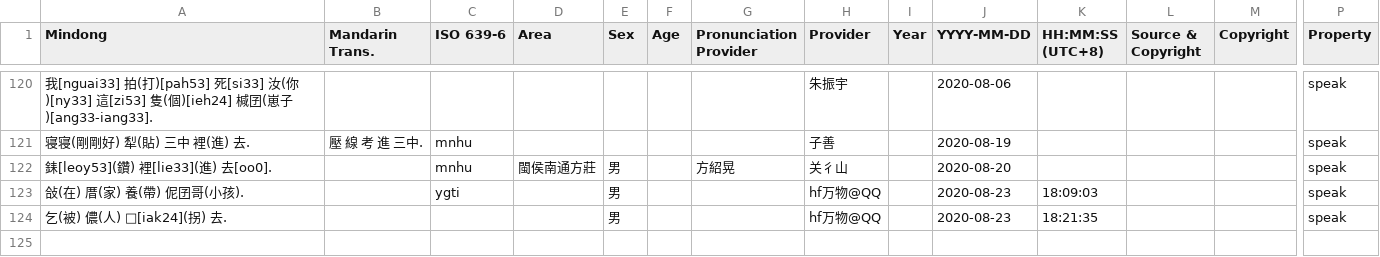
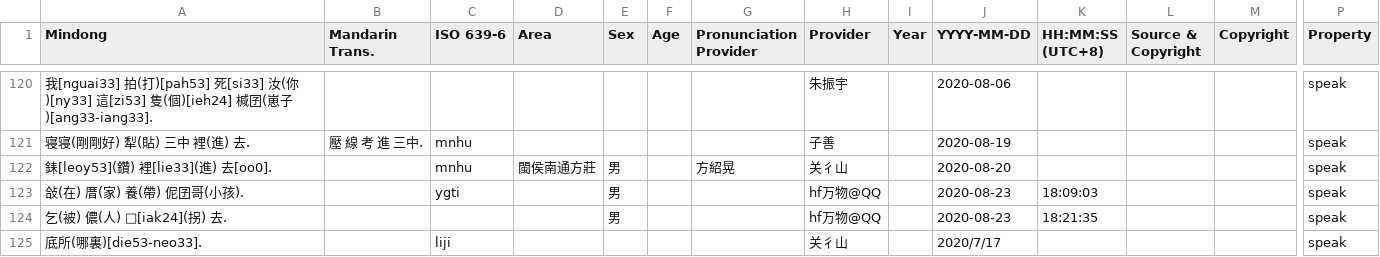
Before and after one commit to MindongLab/cdo-corpus, a TSV file: sentences.tsv, drawn as a sheet; only a part is shown, gaps mark what is left out; rows hold the shown columns only; the diff names each change by its address in the sheet, - before the commit and + after, or states it on an @@ line.

Commit message:
Update sentences.tsv

```diff
--- a/sentences.tsv
+++ b/sentences.tsv
+row 125: 底所(哪裏)[die53-neo33]. |  | liji |  |  |  |  | 关彳山 |  | 2020/7/17 |  |  |  | speak
```
